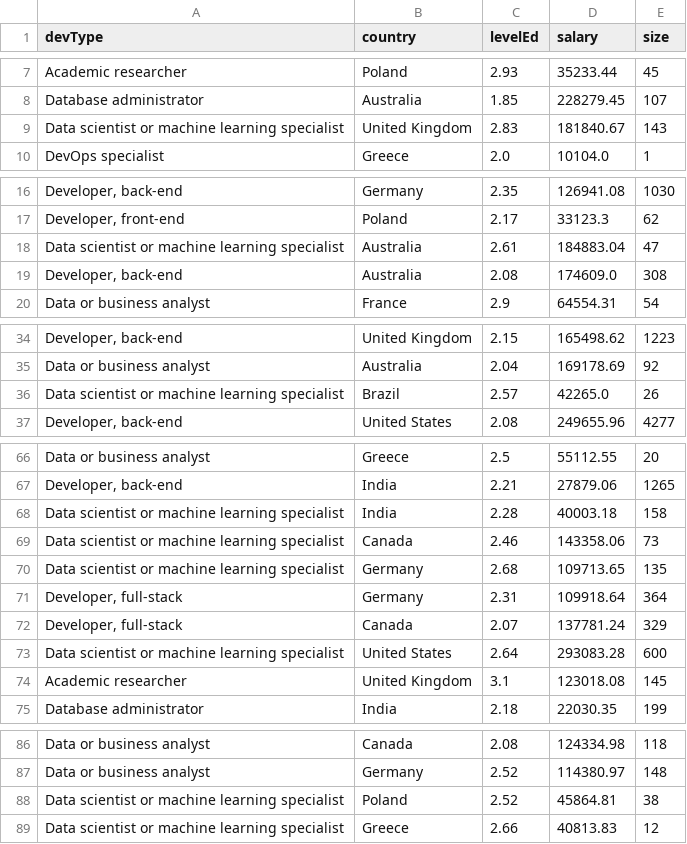
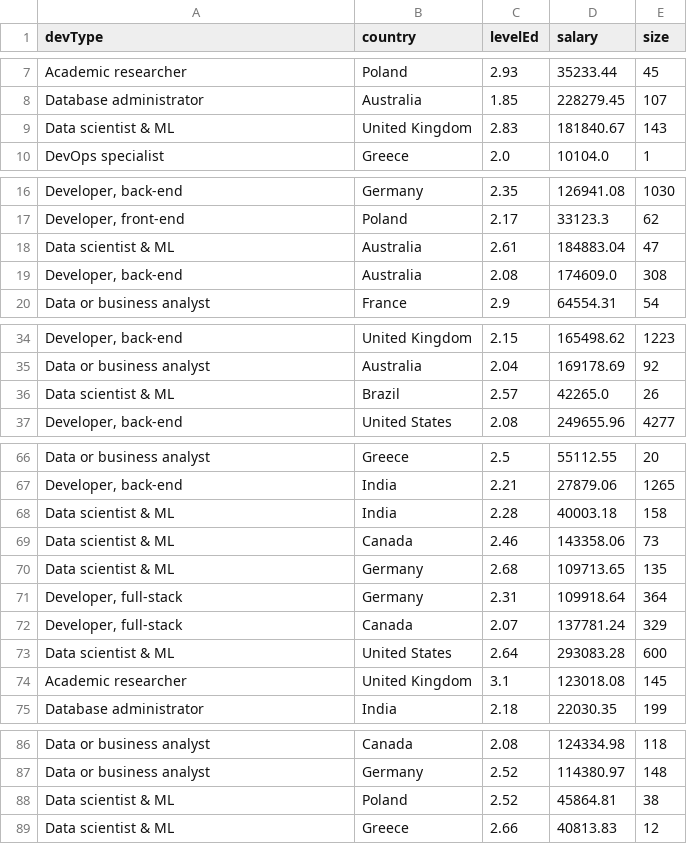
Before and after one commit to stackoverflow-viz-app/project-ui, a CSV file: public/data/gapminder.csv, drawn as a sheet; only a part is shown, gaps mark what is left out; the diff covers the shown part only.

```diff
--- a/public/data/gapminder.csv
+++ b/public/data/gapminder.csv
@@ -8,3 +8,3 @@ Academic researcher|Poland|2.93|35233.44|45
 Database administrator|Australia|1.85|228279.45|107
-Data scientist or machine learning specialist|United Kingdom|2.83|181840.67|143
+Data scientist & ML|United Kingdom|2.83|181840.67|143
 DevOps specialist|Greece|2.0|10104.0|1
@@ -17,3 +17,3 @@ Developer, back-end|Germany|2.35|126941.08|1030
 Developer, front-end|Poland|2.17|33123.3|62
-Data scientist or machine learning specialist|Australia|2.61|184883.04|47
+Data scientist & ML|Australia|2.61|184883.04|47
 Developer, back-end|Australia|2.08|174609.0|308
@@ -35,3 +35,3 @@ Developer, back-end|United Kingdom|2.15|165498.62|1223
 Data or business analyst|Australia|2.04|169178.69|92
-Data scientist or machine learning specialist|Brazil|2.57|42265.0|26
+Data scientist & ML|Brazil|2.57|42265.0|26
 Developer, back-end|United States|2.08|249655.96|4277
@@ -67,8 +67,8 @@ Data or business analyst|Greece|2.5|55112.55|20
 Developer, back-end|India|2.21|27879.06|1265
-Data scientist or machine learning specialist|India|2.28|40003.18|158
-Data scientist or machine learning specialist|Canada|2.46|143358.06|73
-Data scientist or machine learning specialist|Germany|2.68|109713.65|135
+Data scientist & ML|India|2.28|40003.18|158
+Data scientist & ML|Canada|2.46|143358.06|73
+Data scientist & ML|Germany|2.68|109713.65|135
 Developer, full-stack|Germany|2.31|109918.64|364
 Developer, full-stack|Canada|2.07|137781.24|329
-Data scientist or machine learning specialist|United States|2.64|293083.28|600
+Data scientist & ML|United States|2.64|293083.28|600
 Academic researcher|United Kingdom|3.1|123018.08|145
@@ -87,3 +87,3 @@ Data or business analyst|Canada|2.08|124334.98|118
 Data or business analyst|Germany|2.52|114380.97|148
-Data scientist or machine learning specialist|Poland|2.52|45864.81|38
-Data scientist or machine learning specialist|Greece|2.66|40813.83|12
+Data scientist & ML|Poland|2.52|45864.81|38
+Data scientist & ML|Greece|2.66|40813.83|12
```
Also changed, not shown: 2 edited cells elsewhere in this file, 2 other files.
